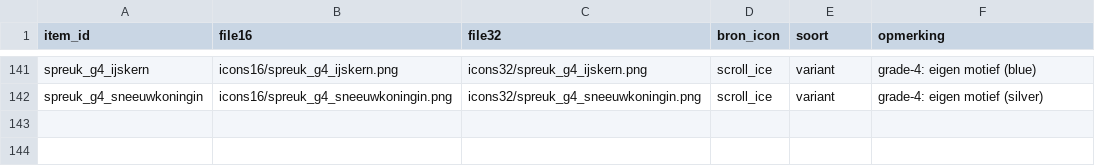
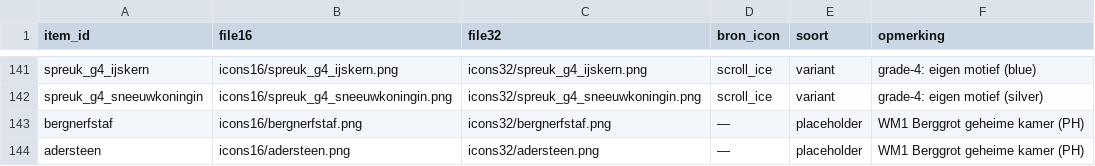
Before and after one commit to krelegerdennis-collab/Sapientia-RPG, a CSV file: assets/ui/icons/items/MAPPING.csv, drawn as a sheet; only a part is shown, gaps mark what is left out.

```diff
--- a/assets/ui/icons/items/MAPPING.csv
+++ b/assets/ui/icons/items/MAPPING.csv
@@ -142 +142,3 @@ spreuk_g4_ijskern,icons16/spreuk_g4_ijskern.png,icons32/spreuk_g4_ijskern.png,sc
 spreuk_g4_sneeuwkoningin,icons16/spreuk_g4_sneeuwkoningin.png,icons32/spreuk_g4_sneeuwkoningin.png,scroll_ice,variant,grade-4: eigen motief (silver)
+bergnerfstaf,icons16/bergnerfstaf.png,icons32/bergnerfstaf.png,—,placeholder,WM1 Berggrot geheime kamer (PH)
+adersteen,icons16/adersteen.png,icons32/adersteen.png,—,placeholder,WM1 Berggrot geheime kamer (PH)
```
Also changed, not shown: 9 other files.
